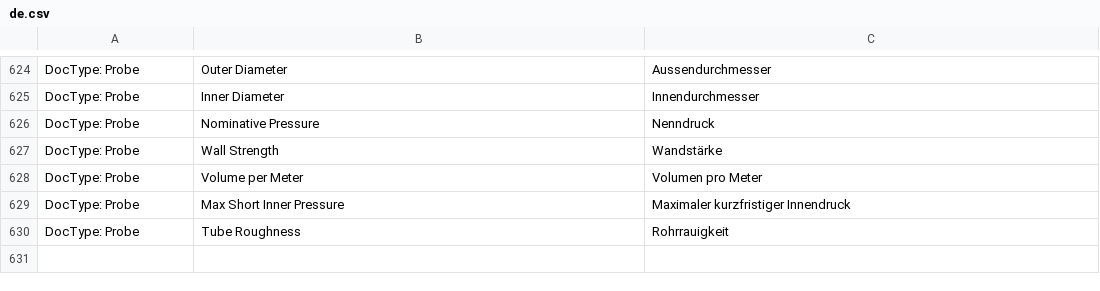
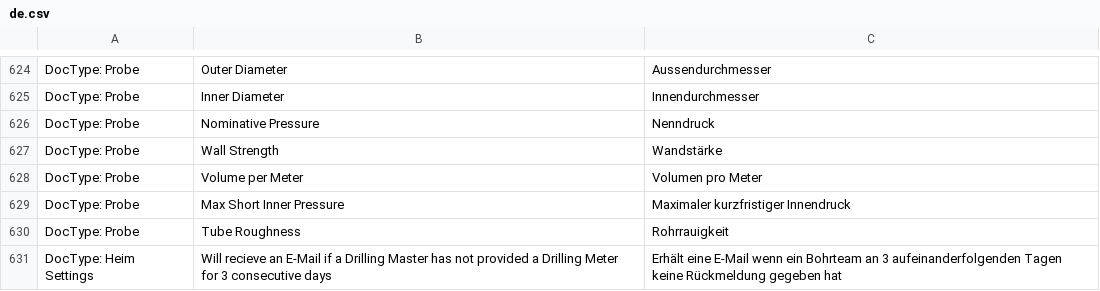
Before and after one commit to libracore/hb, a CSV file: heimbohrtechnik/translations/de.csv, drawn as a sheet; only a part is shown, gaps mark what is left out.

```diff
--- a/heimbohrtechnik/translations/de.csv
+++ b/heimbohrtechnik/translations/de.csv
@@ -630 +630,2 @@ DocType: Probe,Max Short Inner Pressure,Maximaler kurzfristiger Innendruck
 DocType: Probe,Tube Roughness,Rohrrauigkeit
+DocType: Heim Settings,Will recieve an E-Mail if a Drilling Master has not provided a Drilling Meter for 3 consecutive days,Erhält eine E-Mail wenn ein Bohrteam an 3 aufeinanderfolgenden Tagen keine Rückmeldung gegeben hat
```
Also changed, not shown: 7 other files.
